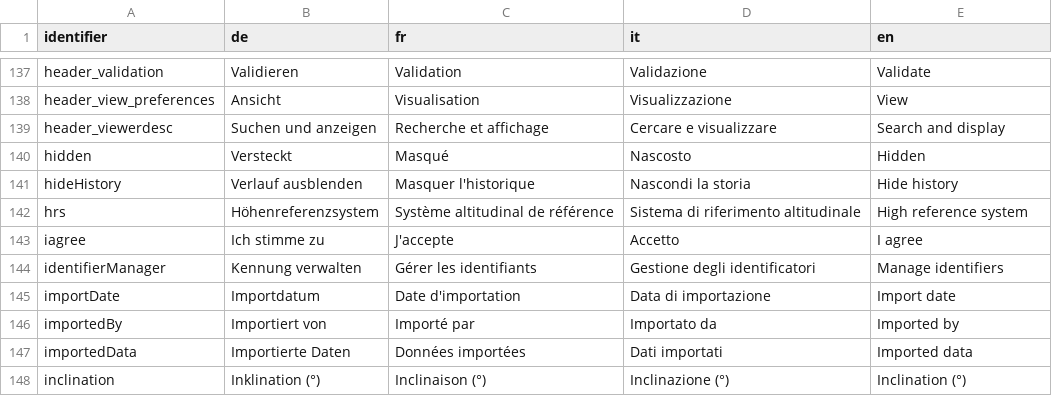
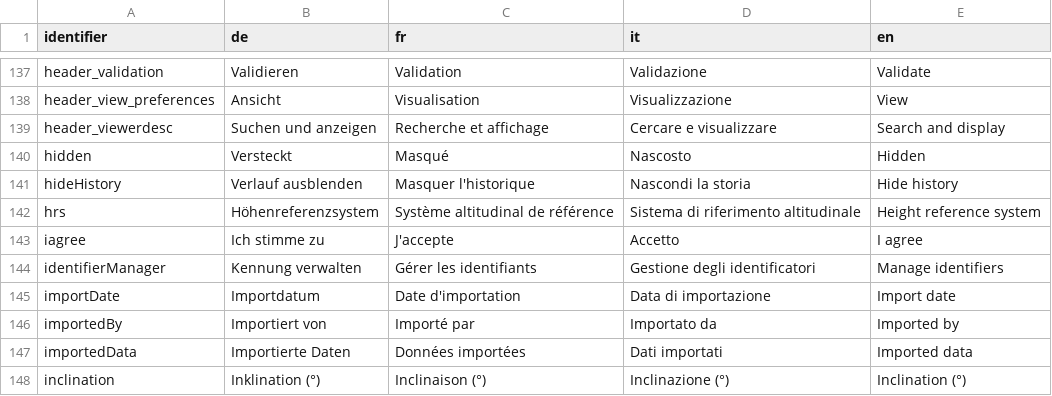
Before and after one commit to ist-supsi/doc-bdms, a CSV file: i18n/web-bdms-translations.csv, drawn as a sheet; only a part is shown, gaps mark what is left out.

Commit message:
✏️ Corrected typo

```diff
--- a/i18n/web-bdms-translations.csv
+++ b/i18n/web-bdms-translations.csv
@@ -141,3 +141,3 @@
 "hideHistory","Verlauf ausblenden","Masquer l'historique","Nascondi la storia","Hide history"
-"hrs","Höhenreferenzsystem","Système altitudinal de référence","Sistema di riferimento altitudinale","High reference system"
+"hrs","Höhenreferenzsystem","Système altitudinal de référence","Sistema di riferimento altitudinale","Height reference system"
 "iagree","Ich stimme zu","J'accepte","Accetto","I agree"
```
